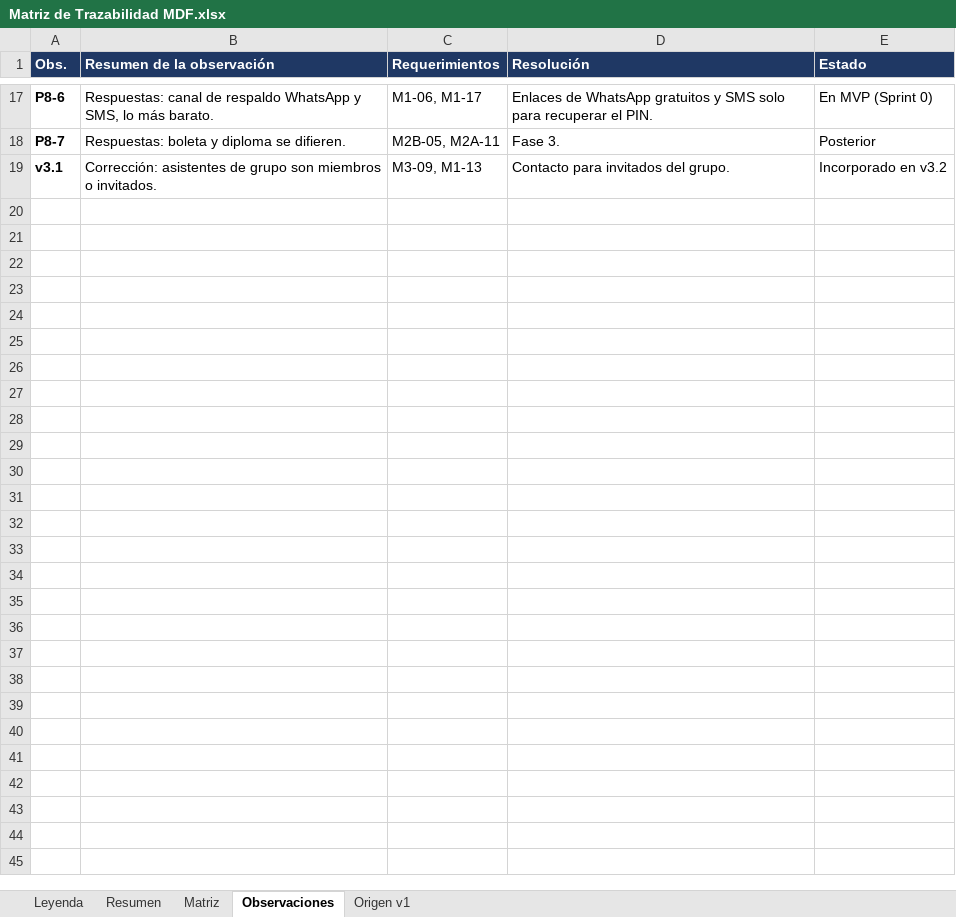
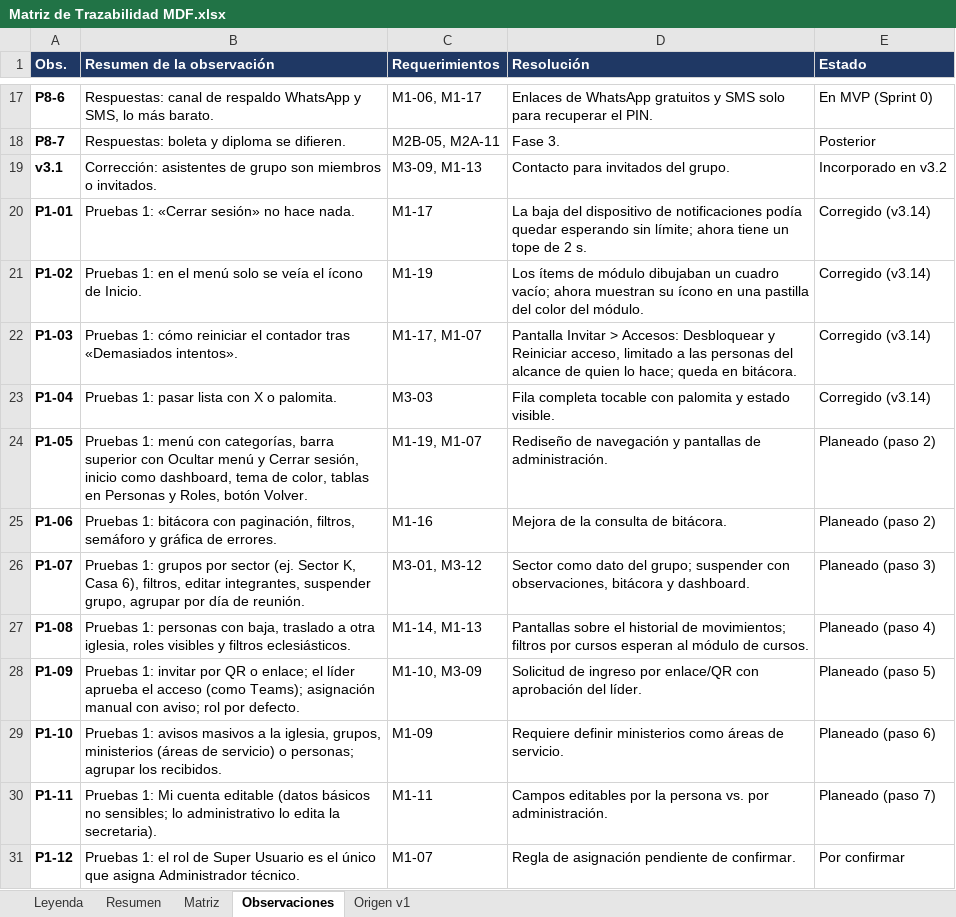
Before and after one commit to c52-mx/mdf360, an Excel workbook: docs/trazabilidad/Matriz de Trazabilidad MDF.xlsx, sheet Observaciones, drawn as a sheet; only a part is shown, gaps mark what is left out; values as stored, in another font and other column widths than the file's, no borders; the diff names each change by its address in the sheet, - before the commit and + after, or states it on an @@ line.

```diff
--- a/docs/trazabilidad/Matriz de Trazabilidad MDF.xlsx (sheet Observaciones)
+++ b/docs/trazabilidad/Matriz de Trazabilidad MDF.xlsx (sheet Observaciones)
+row 20: P1-01 | Pruebas 1: «Cerrar sesión» no hace nada. | M1-17 | La baja del dispositivo de notificaciones podía quedar esperando sin límite; ahora tiene un tope de 2 s. | Corregido (v3.14)
+row 21: P1-02 | Pruebas 1: en el menú solo se veía el ícono de Inicio. | M1-19 | Los ítems de módulo dibujaban un cuadro vacío; ahora muestran su ícono en una pastilla del color del módulo. | Corregido (v3.14)
+row 22: P1-03 | Pruebas 1: cómo reiniciar el contador tras «Demasiados intentos». | M1-17, M1-07 | Pantalla Invitar > Accesos: Desbloquear y Reiniciar acceso, limitado a las personas del alcance de quien lo hace; queda en bitácora. | Corregido (v3.14)
+row 23: P1-04 | Pruebas 1: pasar lista con X o palomita. | M3-03 | Fila completa tocable con palomita y estado visible. | Corregido (v3.14)
+row 24: P1-05 | Pruebas 1: menú con categorías, barra superior con Ocultar menú y Cerrar sesión, inicio como dashboard, tema de color, tablas en Personas y Roles, botón Volver. | M1-19, M1-07 | Rediseño de navegación y pantallas de administración. | Planeado (paso 2)
+row 25: P1-06 | Pruebas 1: bitácora con paginación, filtros, semáforo y gráfica de errores. | M1-16 | Mejora de la consulta de bitácora. | Planeado (paso 2)
+row 26: P1-07 | Pruebas 1: grupos por sector (ej. Sector K, Casa 6), filtros, editar integrantes, suspender grupo, agrupar por día de reunión. | M3-01, M3-12 | Sector como dato del grupo; suspender con observaciones, bitácora y dashboard. | Planeado (paso 3)
+row 27: P1-08 | Pruebas 1: personas con baja, traslado a otra iglesia, roles visibles y filtros eclesiásticos. | M1-14, M1-13 | Pantallas sobre el historial de movimientos; filtros por cursos esperan al módulo de cursos. | Planeado (paso 4)
+row 28: P1-09 | Pruebas 1: invitar por QR o enlace; el líder aprueba el acceso (como Teams); asignación manual con aviso; rol por defecto. | M1-10, M3-09 | Solicitud de ingreso por enlace/QR con aprobación del líder. | Planeado (paso 5)
+row 29: P1-10 | Pruebas 1: avisos masivos a la iglesia, grupos, ministerios (áreas de servicio) o personas; agrupar los recibidos. | M1-09 | Requiere definir ministerios como áreas de servicio. | Planeado (paso 6)
+row 30: P1-11 | Pruebas 1: Mi cuenta editable (datos básicos no sensibles; lo administrativo lo edita la secretaria). | M1-11 | Campos editables por la persona vs. por administración. | Planeado (paso 7)
+row 31: P1-12 | Pruebas 1: el rol de Super Usuario es el único que asigna Administrador técnico. | M1-07 | Regla de asignación pendiente de confirmar. | Por confirmar
```
Also changed, not shown: 16 other files.
